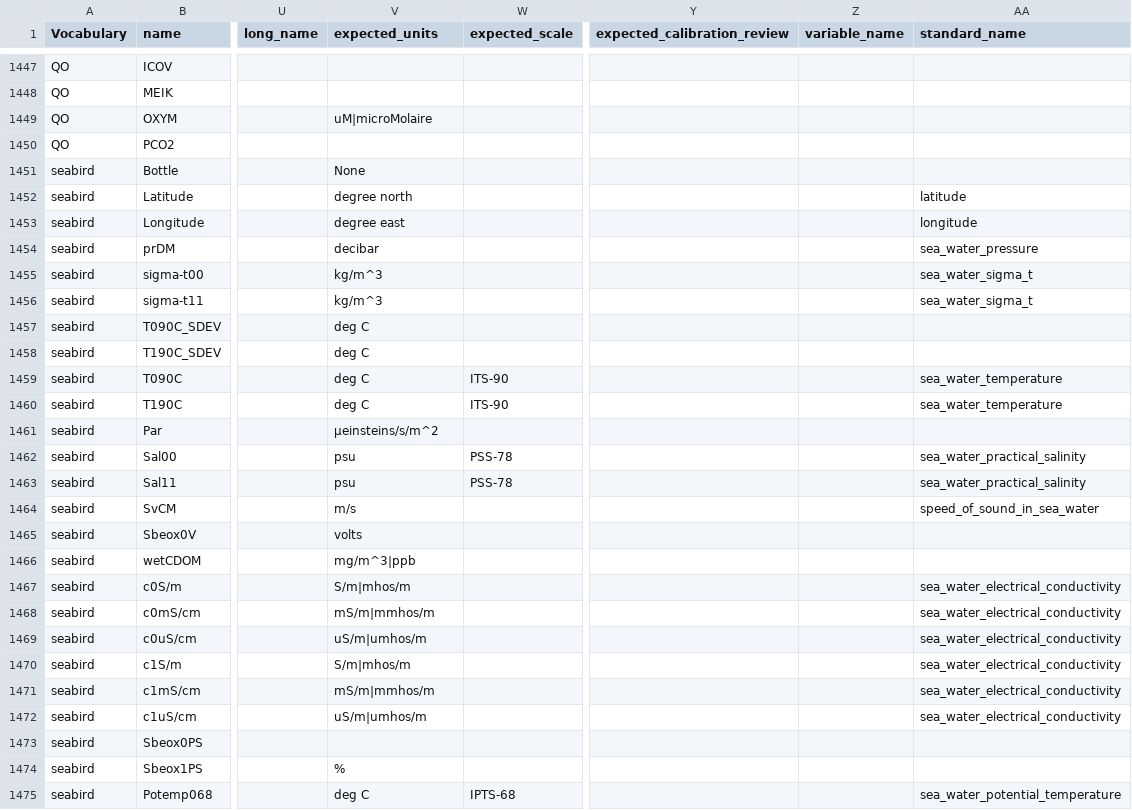
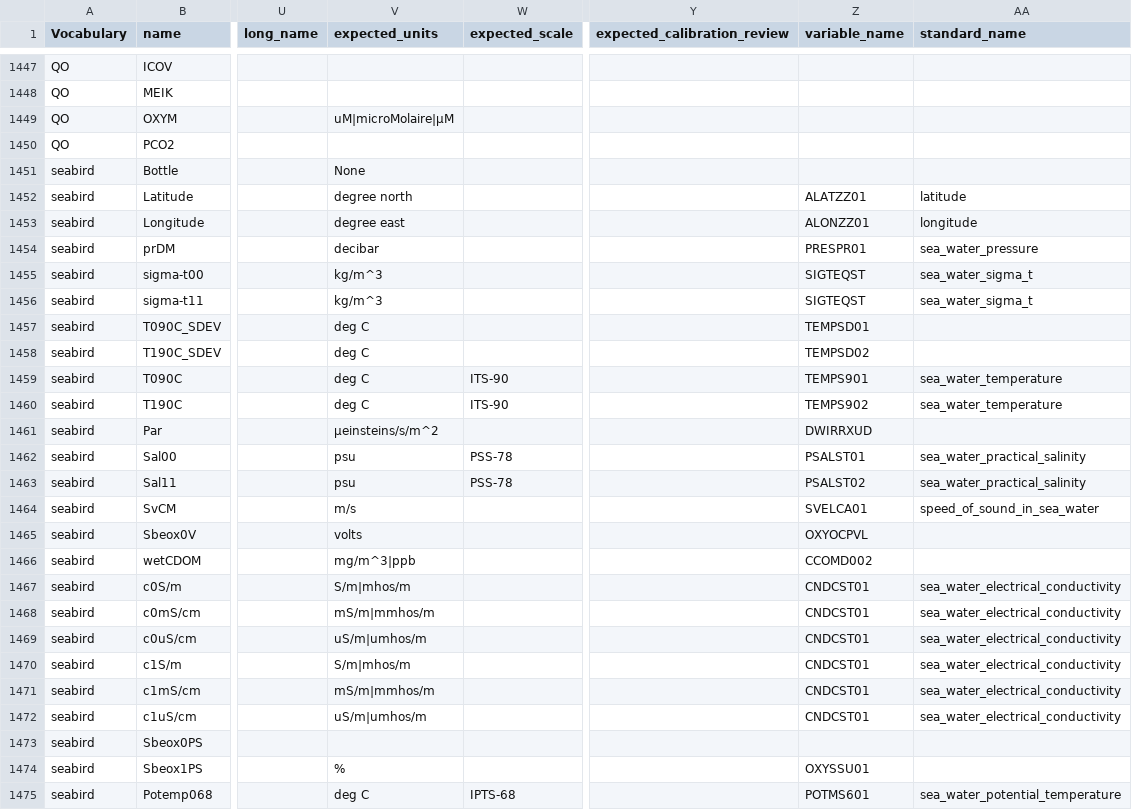
Before and after one commit to cioos-siooc/cioos-siooc_data_transform, a CSV file: projects/odf_transform/odf_transform/vocabulary/CIOOS_Vocabulary_List - Complete_Vocabulary.csv, drawn as a sheet; only a part is shown, gaps mark what is left out; the diff covers the shown part only; the diff names each change by its address in the sheet, - before the commit and + after, or states it on an @@ line.

```diff
--- a/projects/odf_transform/odf_transform/vocabulary/CIOOS_Vocabulary_List - Complete_Vocabulary.csv
+++ b/projects/odf_transform/odf_transform/vocabulary/CIOOS_Vocabulary_List - Complete_Vocabulary.csv
-V1449 (expected_units): uM|microMolaire
+V1449 (expected_units): uM|microMolaire|µM
-Z1452 (variable_name): (empty)
+Z1452 (variable_name): ALATZZ01
-Z1453 (variable_name): (empty)
+Z1453 (variable_name): ALONZZ01
-Z1454 (variable_name): (empty)
+Z1454 (variable_name): PRESPR01
-Z1455:Z1456 (variable_name): (empty)
+Z1455:Z1456 (variable_name): SIGTEQST
-Z1457 (variable_name): (empty)
+Z1457 (variable_name): TEMPSD01
-Z1458 (variable_name): (empty)
+Z1458 (variable_name): TEMPSD02
-Z1459 (variable_name): (empty)
+Z1459 (variable_name): TEMPS901
-Z1460 (variable_name): (empty)
+Z1460 (variable_name): TEMPS902
-Z1461 (variable_name): (empty)
+Z1461 (variable_name): DWIRRXUD
-Z1462 (variable_name): (empty)
+Z1462 (variable_name): PSALST01
-Z1463 (variable_name): (empty)
+Z1463 (variable_name): PSALST02
-Z1464 (variable_name): (empty)
+Z1464 (variable_name): SVELCA01
-Z1465 (variable_name): (empty)
+Z1465 (variable_name): OXYOCPVL
-Z1466 (variable_name): (empty)
+Z1466 (variable_name): CCOMD002
-Z1467:Z1472 (variable_name): (empty)
+Z1467:Z1472 (variable_name): CNDCST01
-Z1474 (variable_name): (empty)
+Z1474 (variable_name): OXYSSU01
-Z1475 (variable_name): (empty)
+Z1475 (variable_name): POTMS601
```
Also changed, not shown: 136 edited cells elsewhere in this file.
